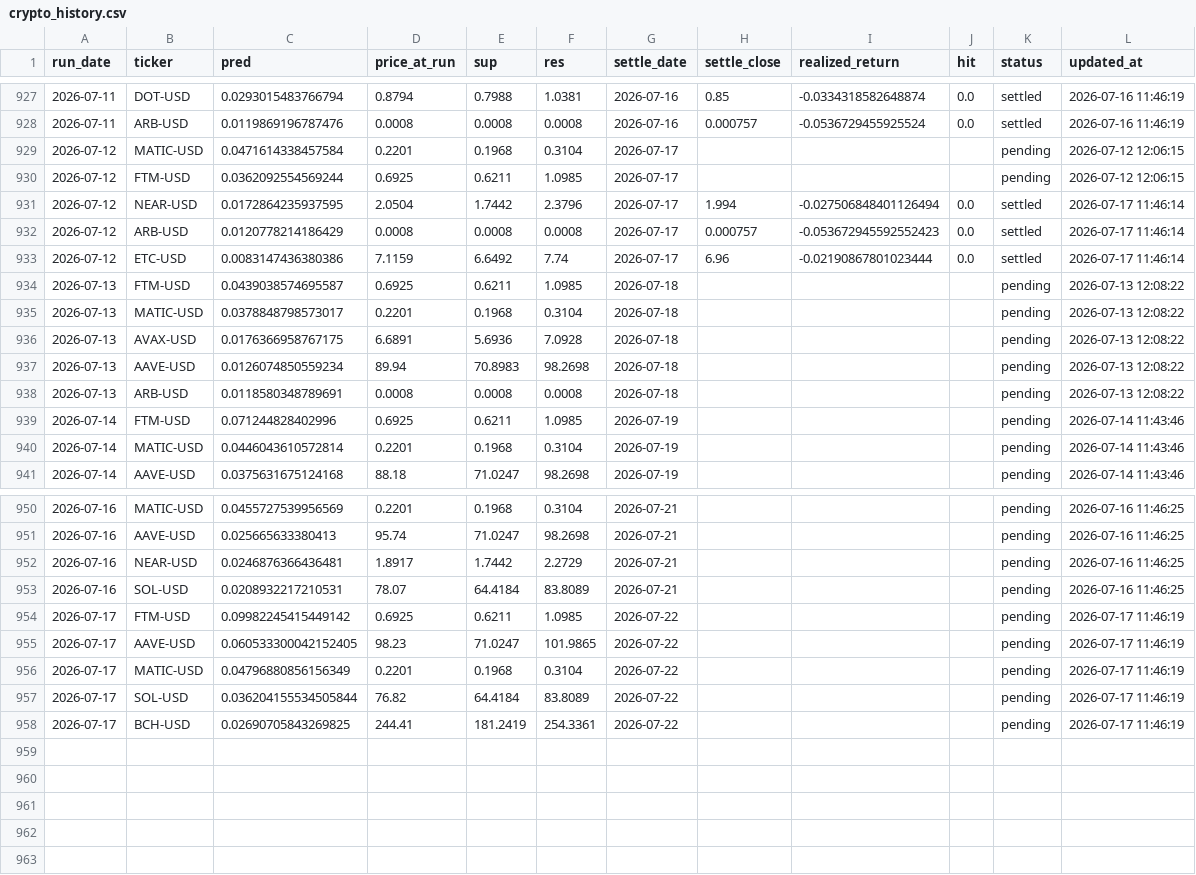
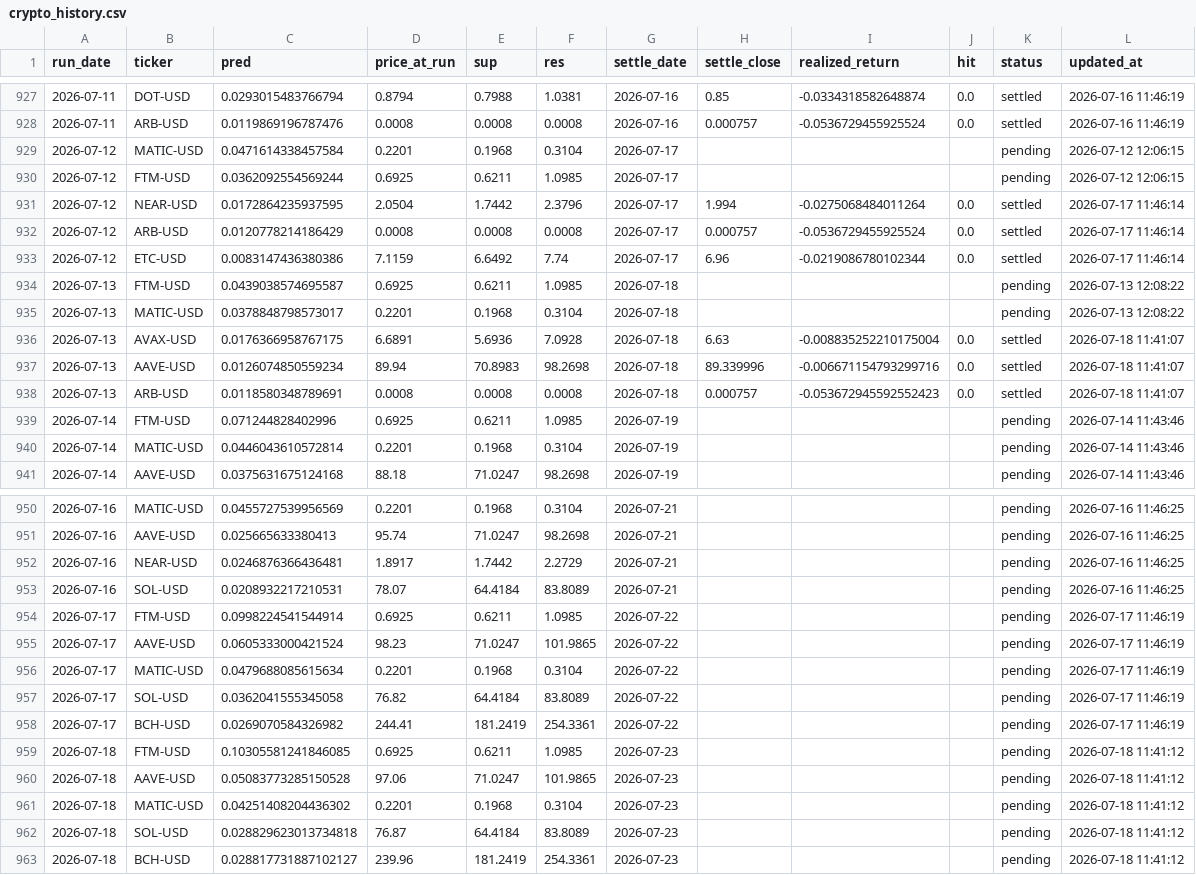
Before and after one commit to chehao0221/crypto-ai-forecast, a CSV file: crypto_history.csv, drawn as a sheet; only a part is shown, gaps mark what is left out.

```diff
--- a/crypto_history.csv
+++ b/crypto_history.csv
@@ -930,10 +930,10 @@ run_date,ticker,pred,price_at_run,sup,res,settle_date,settle_close,realized_retu
 2026-07-12,FTM-USD,0.0362092554569244,0.6925,0.6211,1.0985,2026-07-17,,,,pending,2026-07-12 12:06:15
-2026-07-12,NEAR-USD,0.0172864235937595,2.0504,1.7442,2.3796,2026-07-17,1.994,-0.027506848401126494,0.0,settled,2026-07-17 11:46:14
-2026-07-12,ARB-USD,0.0120778214186429,0.0008,0.0008,0.0008,2026-07-17,0.000757,-0.053672945592552423,0.0,settled,2026-07-17 11:46:14
-2026-07-12,ETC-USD,0.0083147436380386,7.1159,6.6492,7.74,2026-07-17,6.96,-0.02190867801023444,0.0,settled,2026-07-17 11:46:14
+2026-07-12,NEAR-USD,0.0172864235937595,2.0504,1.7442,2.3796,2026-07-17,1.994,-0.0275068484011264,0.0,settled,2026-07-17 11:46:14
+2026-07-12,ARB-USD,0.0120778214186429,0.0008,0.0008,0.0008,2026-07-17,0.000757,-0.0536729455925524,0.0,settled,2026-07-17 11:46:14
+2026-07-12,ETC-USD,0.0083147436380386,7.1159,6.6492,7.74,2026-07-17,6.96,-0.0219086780102344,0.0,settled,2026-07-17 11:46:14
 2026-07-13,FTM-USD,0.0439038574695587,0.6925,0.6211,1.0985,2026-07-18,,,,pending,2026-07-13 12:08:22
 2026-07-13,MATIC-USD,0.0378848798573017,0.2201,0.1968,0.3104,2026-07-18,,,,pending,2026-07-13 12:08:22
-2026-07-13,AVAX-USD,0.0176366958767175,6.6891,5.6936,7.0928,2026-07-18,,,,pending,2026-07-13 12:08:22
-2026-07-13,AAVE-USD,0.0126074850559234,89.94,70.8983,98.2698,2026-07-18,,,,pending,2026-07-13 12:08:22
-2026-07-13,ARB-USD,0.0118580348789691,0.0008,0.0008,0.0008,2026-07-18,,,,pending,2026-07-13 12:08:22
+2026-07-13,AVAX-USD,0.0176366958767175,6.6891,5.6936,7.0928,2026-07-18,6.63,-0.008835252210175004,0.0,settled,2026-07-18 11:41:07
+2026-07-13,AAVE-USD,0.0126074850559234,89.94,70.8983,98.2698,2026-07-18,89.339996,-0.006671154793299716,0.0,settled,2026-07-18 11:41:07
+2026-07-13,ARB-USD,0.0118580348789691,0.0008,0.0008,0.0008,2026-07-18,0.000757,-0.053672945592552423,0.0,settled,2026-07-18 11:41:07
 2026-07-14,FTM-USD,0.071244828402996,0.6925,0.6211,1.0985,2026-07-19,,,,pending,2026-07-14 11:43:46
@@ -953,6 +953,11 @@ run_date,ticker,pred,price_at_run,sup,res,settle_date,settle_close,realized_retu
 2026-07-16,SOL-USD,0.0208932217210531,78.07,64.4184,83.8089,2026-07-21,,,,pending,2026-07-16 11:46:25
-2026-07-17,FTM-USD,0.09982245415449142,0.6925,0.6211,1.0985,2026-07-22,,,,pending,2026-07-17 11:46:19
-2026-07-17,AAVE-USD,0.060533300042152405,98.23,71.0247,101.9865,2026-07-22,,,,pending,2026-07-17 11:46:19
-2026-07-17,MATIC-USD,0.04796880856156349,0.2201,0.1968,0.3104,2026-07-22,,,,pending,2026-07-17 11:46:19
-2026-07-17,SOL-USD,0.036204155534505844,76.82,64.4184,83.8089,2026-07-22,,,,pending,2026-07-17 11:46:19
-2026-07-17,BCH-USD,0.02690705843269825,244.41,181.2419,254.3361,2026-07-22,,,,pending,2026-07-17 11:46:19
+2026-07-17,FTM-USD,0.0998224541544914,0.6925,0.6211,1.0985,2026-07-22,,,,pending,2026-07-17 11:46:19
+2026-07-17,AAVE-USD,0.0605333000421524,98.23,71.0247,101.9865,2026-07-22,,,,pending,2026-07-17 11:46:19
+2026-07-17,MATIC-USD,0.0479688085615634,0.2201,0.1968,0.3104,2026-07-22,,,,pending,2026-07-17 11:46:19
+2026-07-17,SOL-USD,0.0362041555345058,76.82,64.4184,83.8089,2026-07-22,,,,pending,2026-07-17 11:46:19
+2026-07-17,BCH-USD,0.0269070584326982,244.41,181.2419,254.3361,2026-07-22,,,,pending,2026-07-17 11:46:19
+2026-07-18,FTM-USD,0.10305581241846085,0.6925,0.6211,1.0985,2026-07-23,,,,pending,2026-07-18 11:41:12
+2026-07-18,AAVE-USD,0.05083773285150528,97.06,71.0247,101.9865,2026-07-23,,,,pending,2026-07-18 11:41:12
+2026-07-18,MATIC-USD,0.04251408204436302,0.2201,0.1968,0.3104,2026-07-23,,,,pending,2026-07-18 11:41:12
+2026-07-18,SOL-USD,0.028829623013734818,76.87,64.4184,83.8089,2026-07-23,,,,pending,2026-07-18 11:41:12
+2026-07-18,BCH-USD,0.028817731887102127,239.96,181.2419,254.3361,2026-07-23,,,,pending,2026-07-18 11:41:12
```
